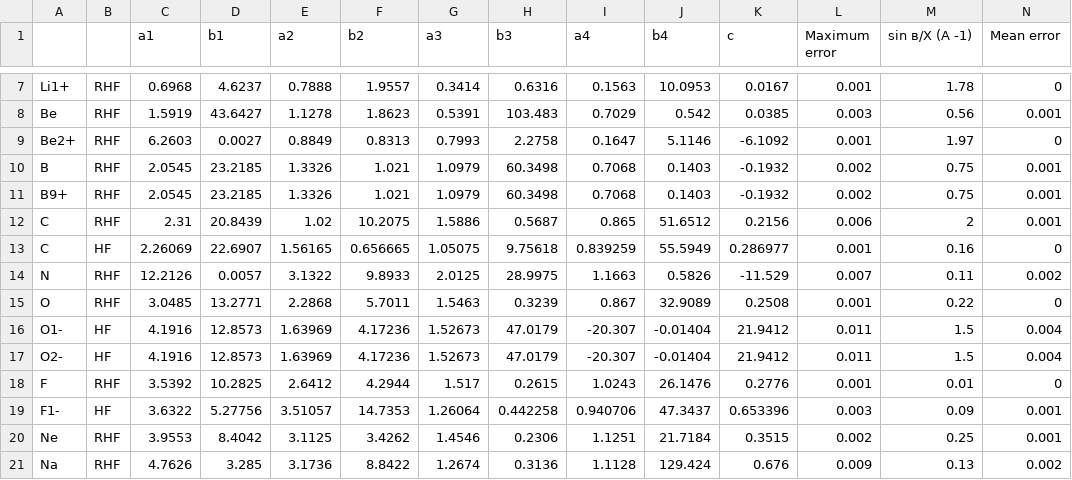
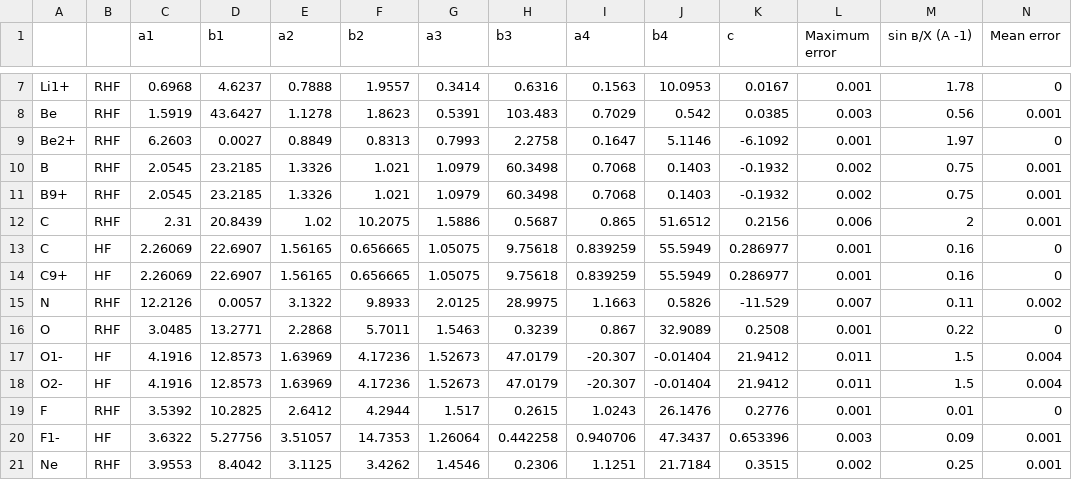
Before and after one commit to multivavediffraction/jmulti, a CSV file: tables/ict.c.6114.csv, drawn as a sheet; only a part is shown, gaps mark what is left out; the shorter side is filled out with more unchanged rows; rows hold the shown columns only; the diff names each change by its address in the sheet, - before the commit and + after, or states it on an @@ line.

Commit message:
Added fake C9+ for calculation tartaric acid

```diff
--- a/tables/ict.c.6114.csv
+++ b/tables/ict.c.6114.csv
+row 14: C9+ | HF | 2.26069 | 22.6907 | 1.56165 | 0.656665 | 1.05075 | 9.75618 | 0.839259 | 55.5949 | 0.286977 | 0.001 | 0.16 | 0
```
